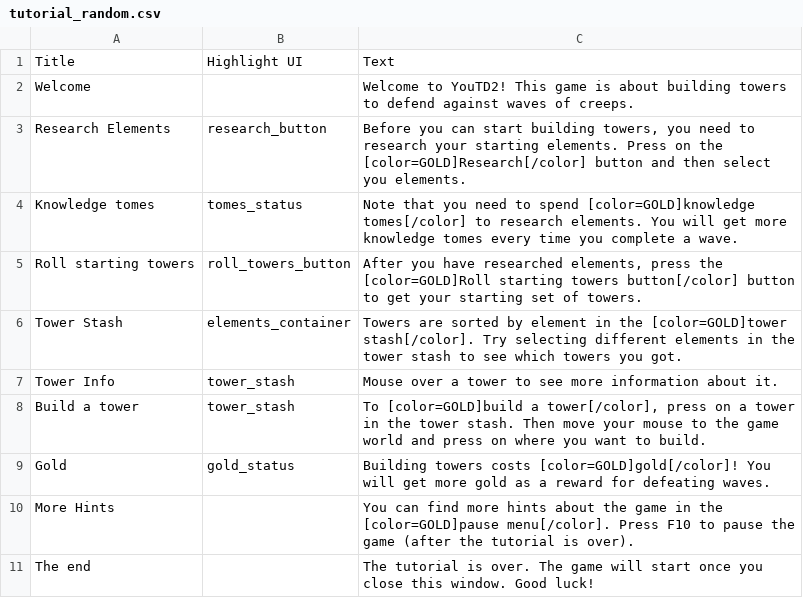
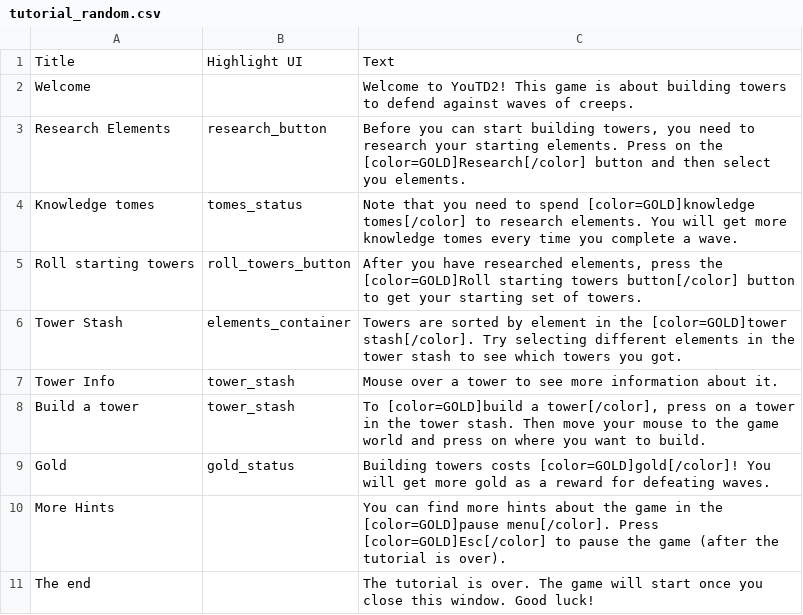
Before and after one commit to Praytic/youtd2, a CSV file: Data/tutorial_random.csv, drawn as a sheet.

Commit message:
Change pause keybind to Esc
Esc is now the main keybind for pausing
Left F10 keybind as an alternative

```diff
--- a/Data/tutorial_random.csv
+++ b/Data/tutorial_random.csv
@@ -9,3 +9,3 @@ Title,Highlight UI,Text
 "Gold","gold_status","Building towers costs [color=GOLD]gold[/color]! You will get more gold as a reward for defeating waves."
-"More Hints",,"You can find more hints about the game in the [color=GOLD]pause menu[/color]. Press F10 to pause the game (after the tutorial is over)."
+"More Hints",,"You can find more hints about the game in the [color=GOLD]pause menu[/color]. Press [color=GOLD]Esc[/color] to pause the game (after the tutorial is over)."
 "The end",,"The tutorial is over. The game will start once you close this window. Good luck!"
```
Also changed, not shown: 2 other files.
